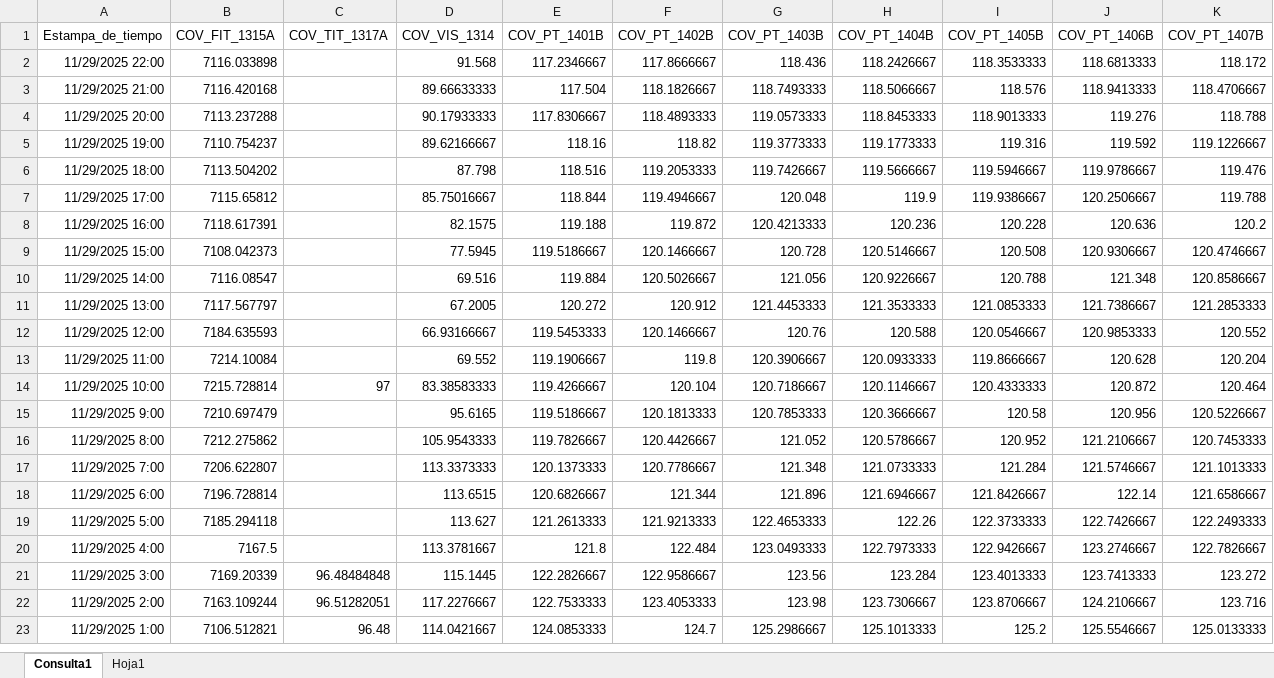
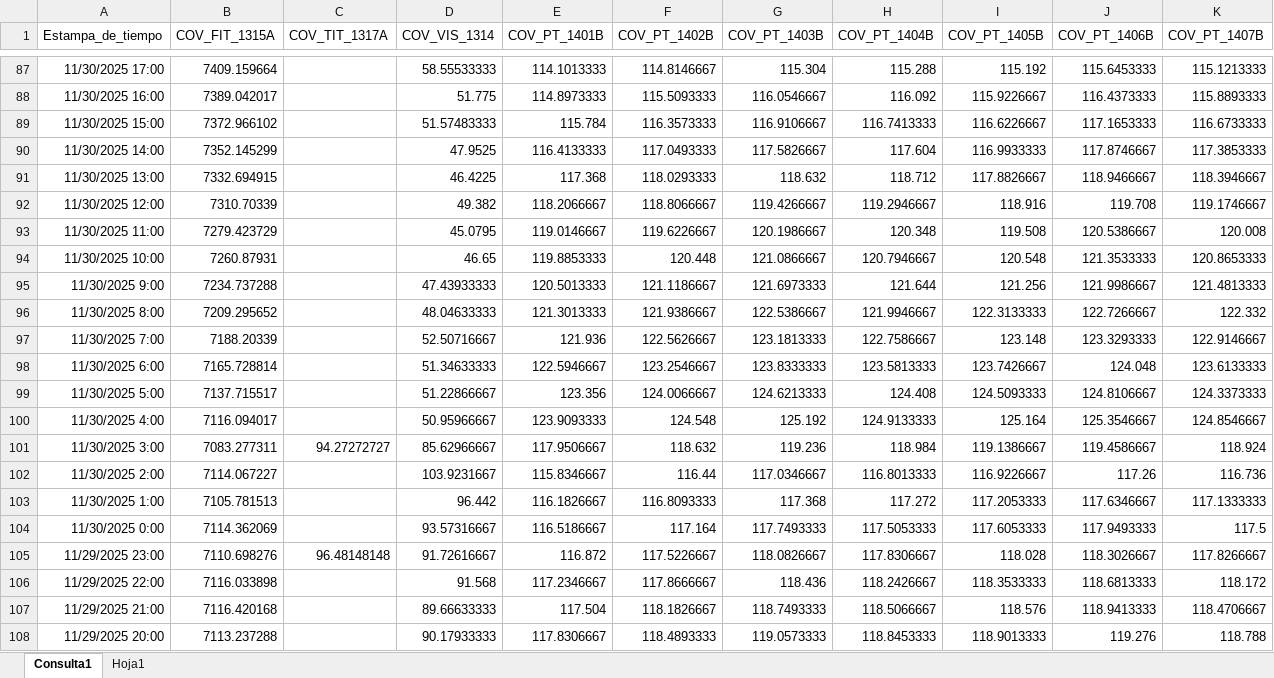
Before and after one commit to luiscarlos0218/app_calculadora_cove-as, an Excel workbook: BD_COVENAS_2025.xlsx, sheet Consulta1, drawn as a sheet; only a part is shown, gaps mark what is left out; the shorter side is filled out with more unchanged rows; values as stored, in another font and other column widths than the file's, no borders; table styles not drawn; the diff covers the shown part only; the diff names each change by its address in the sheet, - before the commit and + after, or states it on an @@ line.

Commit message:
Actualización automática del archivo BD_COVENAS_2025.xlsx

```diff
--- a/BD_COVENAS_2025.xlsx (sheet Consulta1)
+++ b/BD_COVENAS_2025.xlsx (sheet Consulta1)
+row 87: 11/30/2025 17:00 | 7409.159664 |  | 58.55533333 | 114.1013333 | 114.8146667 | 115.304 | 115.288 | 115.192 | 115.6453333 | 115.1213333
+row 88: 11/30/2025 16:00 | 7389.042017 |  | 51.775 | 114.8973333 | 115.5093333 | 116.0546667 | 116.092 | 115.9226667 | 116.4373333 | 115.8893333
+row 89: 11/30/2025 15:00 | 7372.966102 |  | 51.57483333 | 115.784 | 116.3573333 | 116.9106667 | 116.7413333 | 116.6226667 | 117.1653333 | 116.6733333
+row 90: 11/30/2025 14:00 | 7352.145299 |  | 47.9525 | 116.4133333 | 117.0493333 | 117.5826667 | 117.604 | 116.9933333 | 117.8746667 | 117.3853333
+row 91: 11/30/2025 13:00 | 7332.694915 |  | 46.4225 | 117.368 | 118.0293333 | 118.632 | 118.712 | 117.8826667 | 118.9466667 | 118.3946667
+row 92: 11/30/2025 12:00 | 7310.70339 |  | 49.382 | 118.2066667 | 118.8066667 | 119.4266667 | 119.2946667 | 118.916 | 119.708 | 119.1746667
+row 93: 11/30/2025 11:00 | 7279.423729 |  | 45.0795 | 119.0146667 | 119.6226667 | 120.1986667 | 120.348 | 119.508 | 120.5386667 | 120.008
+row 94: 11/30/2025 10:00 | 7260.87931 |  | 46.65 | 119.8853333 | 120.448 | 121.0866667 | 120.7946667 | 120.548 | 121.3533333 | 120.8653333
+row 95: 11/30/2025 9:00 | 7234.737288 |  | 47.43933333 | 120.5013333 | 121.1186667 | 121.6973333 | 121.644 | 121.256 | 121.9986667 | 121.4813333
+row 96: 11/30/2025 8:00 | 7209.295652 |  | 48.04633333 | 121.3013333 | 121.9386667 | 122.5386667 | 121.9946667 | 122.3133333 | 122.7266667 | 122.332
+row 97: 11/30/2025 7:00 | 7188.20339 |  | 52.50716667 | 121.936 | 122.5626667 | 123.1813333 | 122.7586667 | 123.148 | 123.3293333 | 122.9146667
+row 98: 11/30/2025 6:00 | 7165.728814 |  | 51.34633333 | 122.5946667 | 123.2546667 | 123.8333333 | 123.5813333 | 123.7426667 | 124.048 | 123.6133333
+row 99: 11/30/2025 5:00 | 7137.715517 |  | 51.22866667 | 123.356 | 124.0066667 | 124.6213333 | 124.408 | 124.5093333 | 124.8106667 | 124.3373333
+row 100: 11/30/2025 4:00 | 7116.094017 |  | 50.95966667 | 123.9093333 | 124.548 | 125.192 | 124.9133333 | 125.164 | 125.3546667 | 124.8546667
+row 101: 11/30/2025 3:00 | 7083.277311 | 94.27272727 | 85.62966667 | 117.9506667 | 118.632 | 119.236 | 118.984 | 119.1386667 | 119.4586667 | 118.924
+row 102: 11/30/2025 2:00 | 7114.067227 |  | 103.9231667 | 115.8346667 | 116.44 | 117.0346667 | 116.8013333 | 116.9226667 | 117.26 | 116.736
+row 103: 11/30/2025 1:00 | 7105.781513 |  | 96.442 | 116.1826667 | 116.8093333 | 117.368 | 117.272 | 117.2053333 | 117.6346667 | 117.1333333
+row 104: 11/30/2025 0:00 | 7114.362069 |  | 93.57316667 | 116.5186667 | 117.164 | 117.7493333 | 117.5053333 | 117.6053333 | 117.9493333 | 117.5
+row 105: 11/29/2025 23:00 | 7110.698276 | 96.48148148 | 91.72616667 | 116.872 | 117.5226667 | 118.0826667 | 117.8306667 | 118.028 | 118.3026667 | 117.8266667
```
Also changed, not shown: 85 added rows elsewhere in this sheet.
